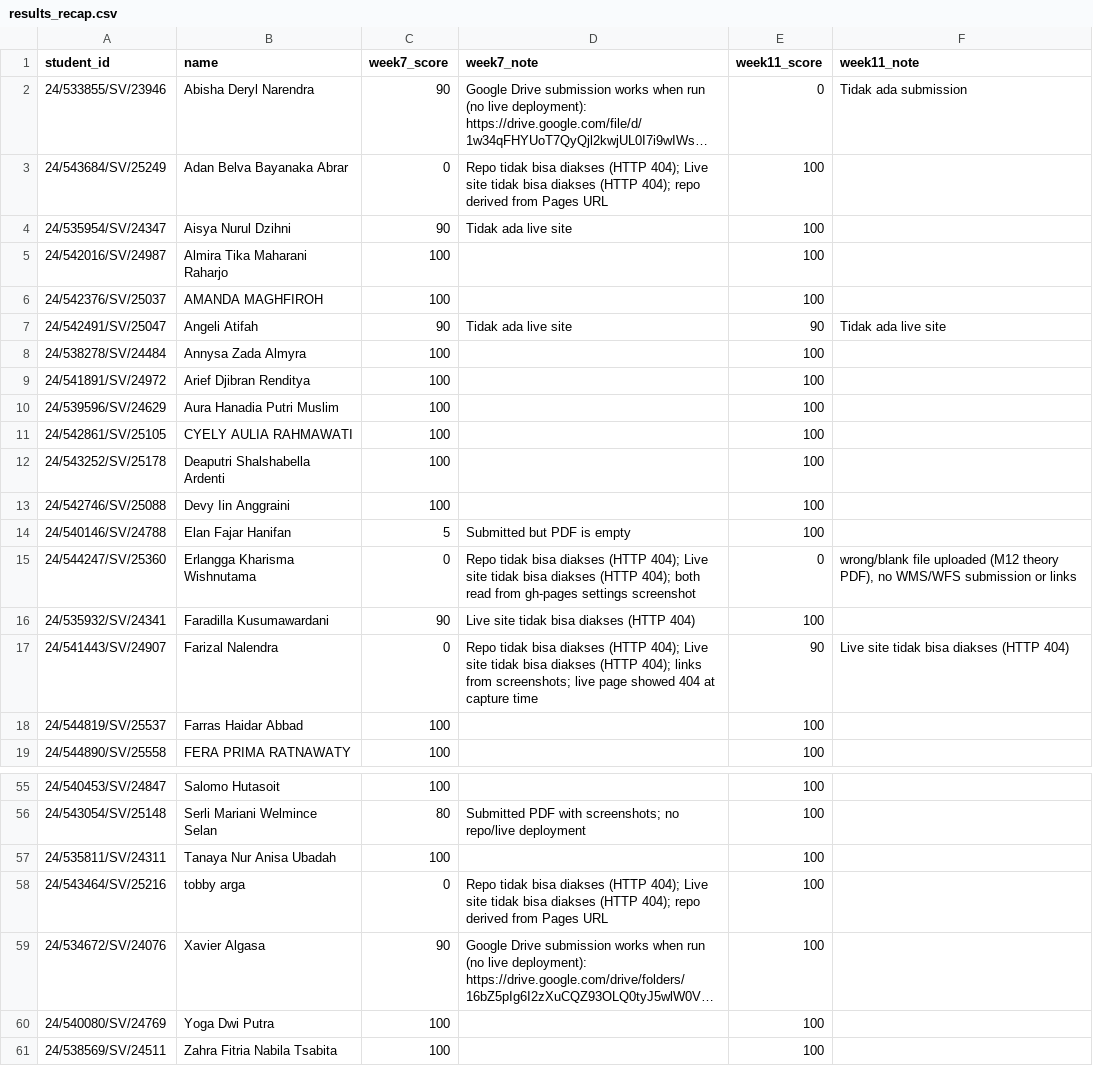
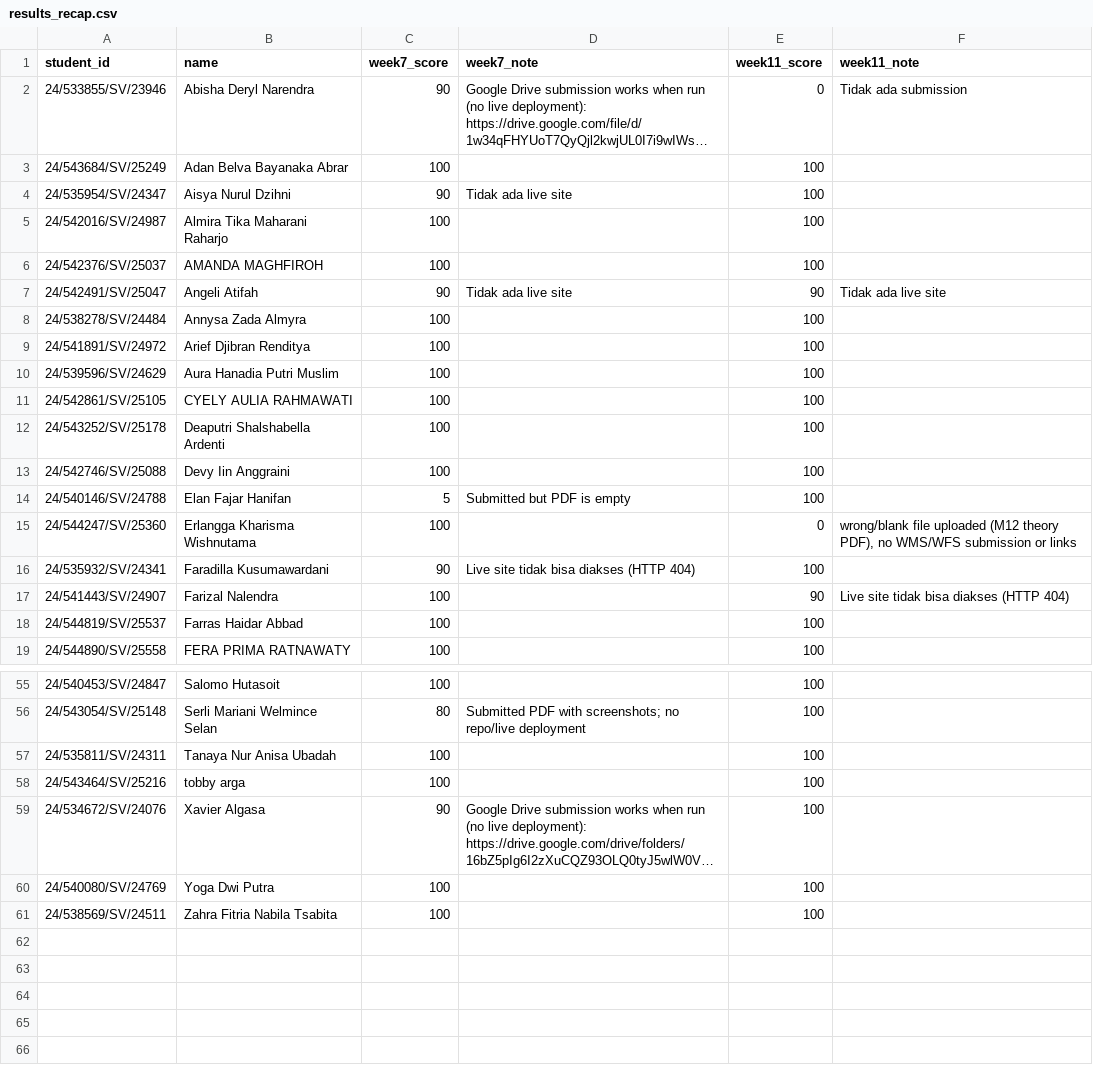
Before and after one commit to ismailsunni/web-gis-2026, a CSV file: tugas/results_recap.csv, drawn as a sheet; only a part is shown, gaps mark what is left out; long unchanged cells end in …; the diff names each change by its address in the sheet, - before the commit and + after, or states it on an @@ line.

```diff
--- a/tugas/results_recap.csv
+++ b/tugas/results_recap.csv
-C3 (week7_score): 0
+C3 (week7_score): 100
-D3 (week7_note): Repo tidak bisa diakses (HTTP 404); Live site tidak bisa diakses (HTTP 404); repo derived from Pages URL
+D3 (week7_note): (empty)
-C15 (week7_score): 0
+C15 (week7_score): 100
-D15 (week7_note): Repo tidak bisa diakses (HTTP 404); Live site tidak bisa diakses (HTTP 404); both read from gh-pages settings screenshot
+D15 (week7_note): (empty)
-C17 (week7_score): 0
+C17 (week7_score): 100
-D17 (week7_note): Repo tidak bisa diakses (HTTP 404); Live site tidak bisa diakses (HTTP 404); links from screenshots; live page showed 404 at capture time
+D17 (week7_note): (empty)
-C58 (week7_score): 0
+C58 (week7_score): 100
-D58 (week7_note): Repo tidak bisa diakses (HTTP 404); Live site tidak bisa diakses (HTTP 404); repo derived from Pages URL
+D58 (week7_note): (empty)
```
Also changed, not shown: tugas/week7_recap.csv, 3 other files.
